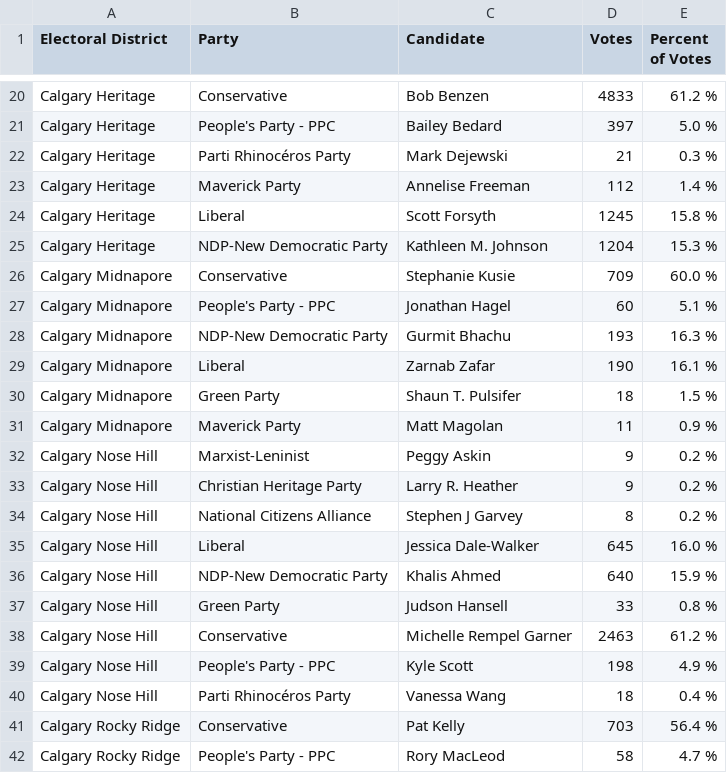
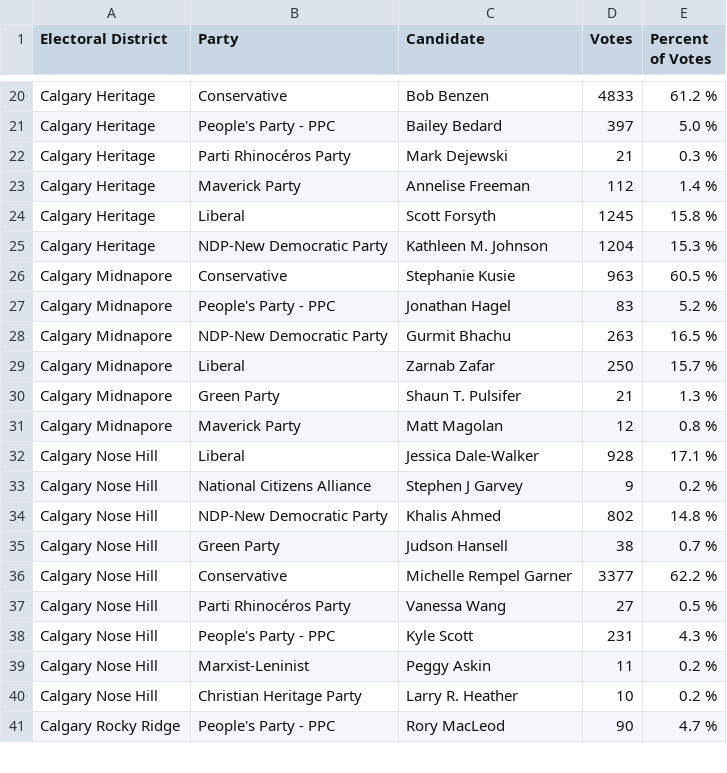
Before and after one commit to aryntoombs/Calgary-Election, a CSV file: results.csv, drawn as a sheet; only a part is shown, gaps mark what is left out; the diff covers the shown part only.

Commit message:
update election results

```diff
--- a/results.csv
+++ b/results.csv
@@ -25,18 +25,17 @@
 "Calgary Heritage","NDP-New Democratic Party","Kathleen M. Johnson",1204,"15.3 %"
-"Calgary Midnapore","Conservative","Stephanie Kusie",709,"60.0 %"
-"Calgary Midnapore","People's Party - PPC","Jonathan Hagel",60,"5.1 %"
-"Calgary Midnapore","NDP-New Democratic Party","Gurmit Bhachu",193,"16.3 %"
-"Calgary Midnapore","Liberal","Zarnab Zafar",190,"16.1 %"
-"Calgary Midnapore","Green Party","Shaun T. Pulsifer",18,"1.5 %"
-"Calgary Midnapore","Maverick Party","Matt Magolan",11,"0.9 %"
-"Calgary Nose Hill","Marxist-Leninist","Peggy Askin",9,"0.2 %"
-"Calgary Nose Hill","Christian Heritage Party","Larry R. Heather",9,"0.2 %"
-"Calgary Nose Hill","National Citizens Alliance","Stephen J Garvey",8,"0.2 %"
-"Calgary Nose Hill","Liberal","Jessica Dale-Walker",645,"16.0 %"
-"Calgary Nose Hill","NDP-New Democratic Party","Khalis Ahmed",640,"15.9 %"
-"Calgary Nose Hill","Green Party","Judson Hansell",33,"0.8 %"
-"Calgary Nose Hill","Conservative","Michelle Rempel Garner",2463,"61.2 %"
-"Calgary Nose Hill","People's Party - PPC","Kyle Scott",198,"4.9 %"
-"Calgary Nose Hill","Parti Rhinocéros Party","Vanessa Wang",18,"0.4 %"
-"Calgary Rocky Ridge","Conservative","Pat Kelly",703,"56.4 %"
-"Calgary Rocky Ridge","People's Party - PPC","Rory MacLeod",58,"4.7 %"
+"Calgary Midnapore","Conservative","Stephanie Kusie",963,"60.5 %"
+"Calgary Midnapore","People's Party - PPC","Jonathan Hagel",83,"5.2 %"
+"Calgary Midnapore","NDP-New Democratic Party","Gurmit Bhachu",263,"16.5 %"
+"Calgary Midnapore","Liberal","Zarnab Zafar",250,"15.7 %"
+"Calgary Midnapore","Green Party","Shaun T. Pulsifer",21,"1.3 %"
+"Calgary Midnapore","Maverick Party","Matt Magolan",12,"0.8 %"
+"Calgary Nose Hill","Liberal","Jessica Dale-Walker",928,"17.1 %"
+"Calgary Nose Hill","National Citizens Alliance","Stephen J Garvey",9,"0.2 %"
+"Calgary Nose Hill","NDP-New Democratic Party","Khalis Ahmed",802,"14.8 %"
+"Calgary Nose Hill","Green Party","Judson Hansell",38,"0.7 %"
+"Calgary Nose Hill","Conservative","Michelle Rempel Garner",3377,"62.2 %"
+"Calgary Nose Hill","Parti Rhinocéros Party","Vanessa Wang",27,"0.5 %"
+"Calgary Nose Hill","People's Party - PPC","Kyle Scott",231,"4.3 %"
+"Calgary Nose Hill","Marxist-Leninist","Peggy Askin",11,"0.2 %"
+"Calgary Nose Hill","Christian Heritage Party","Larry R. Heather",10,"0.2 %"
+"Calgary Rocky Ridge","People's Party - PPC","Rory MacLeod",90,"4.7 %"
```
Also changed, not shown: 5 added rows, 4 removed rows and 19 edited cells elsewhere in this file.
